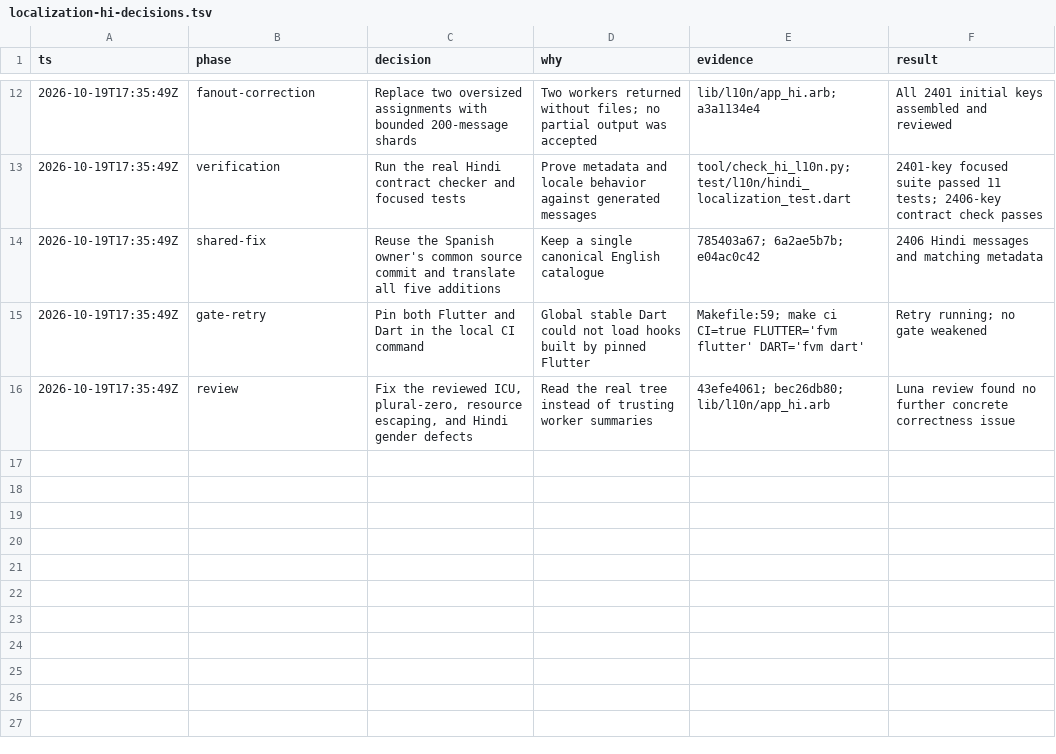
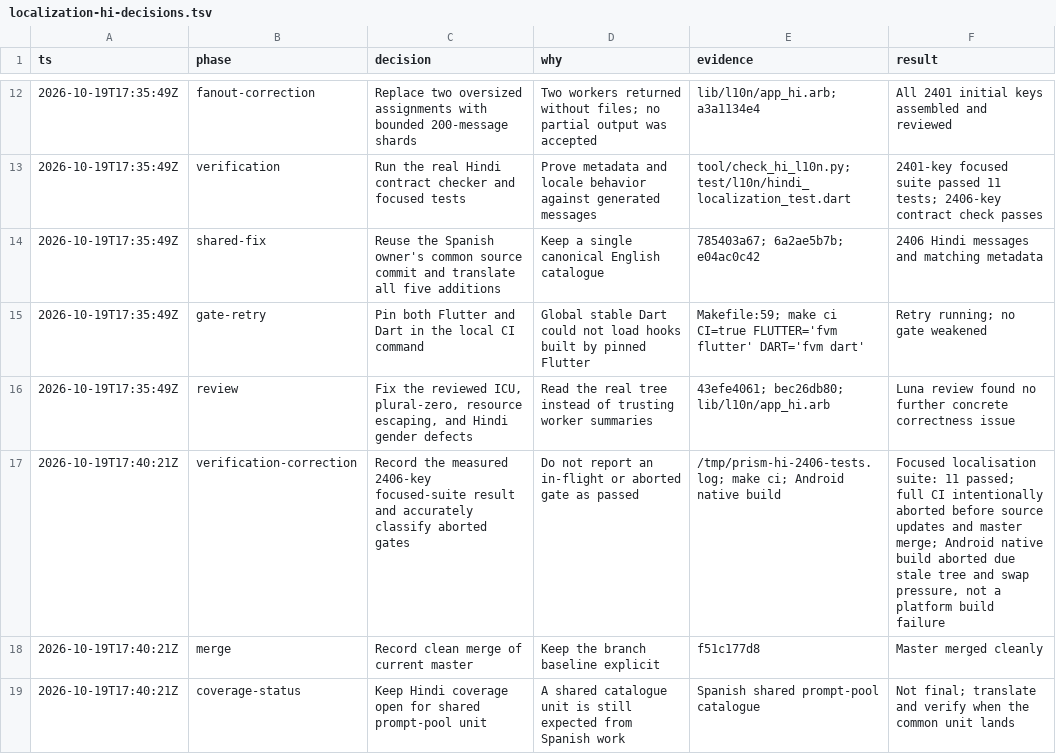
Before and after one commit to Hash-Studios/Prism, a TSV file: docs/development/localization-hi-decisions.tsv, drawn as a sheet; only a part is shown, gaps mark what is left out.

Commit message:
docs(l10n): update Hindi verification checkpoint

```diff
--- a/docs/development/localization-hi-decisions.tsv
+++ b/docs/development/localization-hi-decisions.tsv
@@ -16 +16,4 @@ ts	phase	decision	why	evidence	result
 2026-10-19T17:35:49Z	review	Fix the reviewed ICU, plural-zero, resource escaping, and Hindi gender defects	Read the real tree instead of trusting worker summaries	43efe4061; bec26db80; lib/l10n/app_hi.arb	Luna review found no further concrete correctness issue
+2026-10-19T17:40:21Z	verification-correction	Record the measured 2406-key focused-suite result and accurately classify aborted gates	Do not report an in-flight or aborted gate as passed	/tmp/prism-hi-2406-tests.log; make ci; Android native build	Focused localisation suite: 11 passed; full CI intentionally aborted before source updates and master merge; Android native build aborted due stale tree and swap pressure, not a platform build failure
+2026-10-19T17:40:21Z	merge	Record clean merge of current master	Keep the branch baseline explicit	f51c177d8	Master merged cleanly
+2026-10-19T17:40:21Z	coverage-status	Keep Hindi coverage open for shared prompt-pool unit	A shared catalogue unit is still expected from Spanish work	Spanish shared prompt-pool catalogue	Not final; translate and verify when the common unit lands
```
Also changed, not shown: 1 other file.
